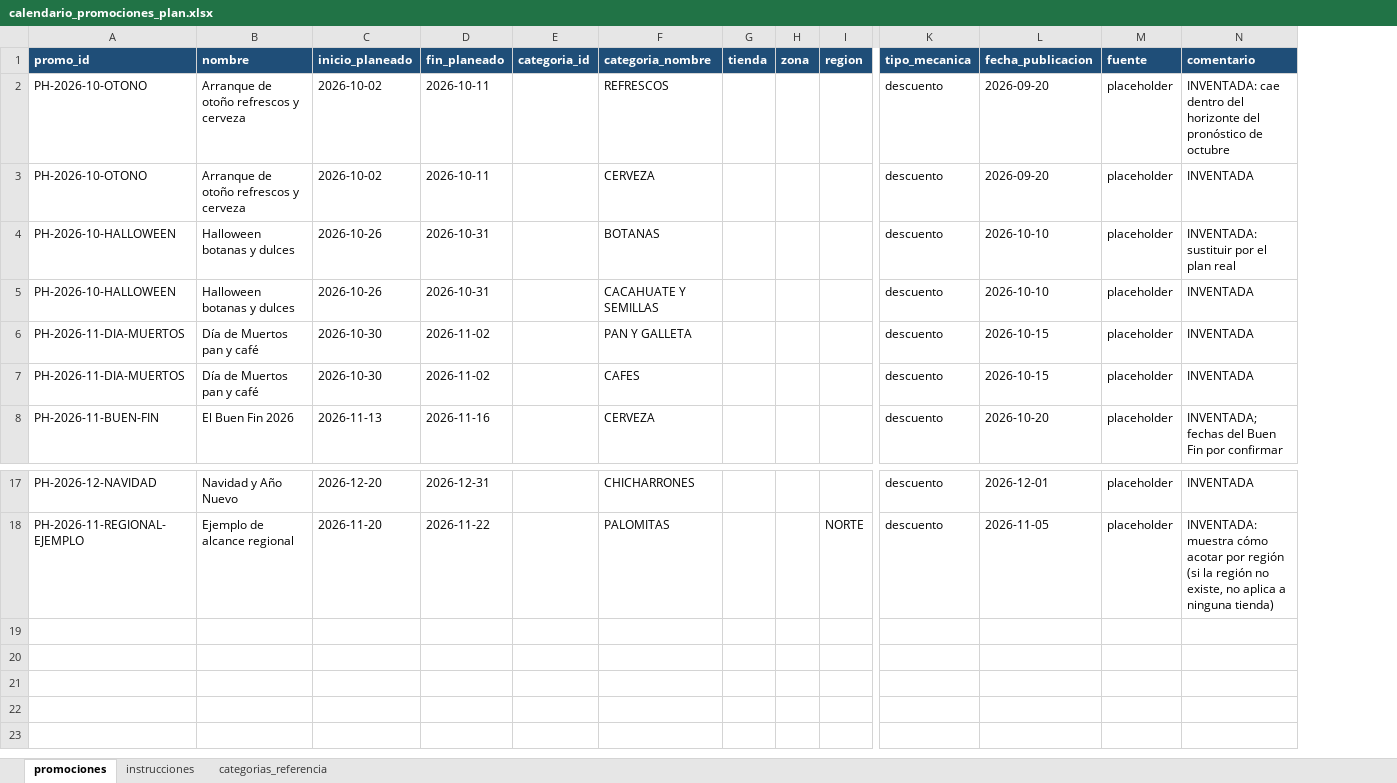
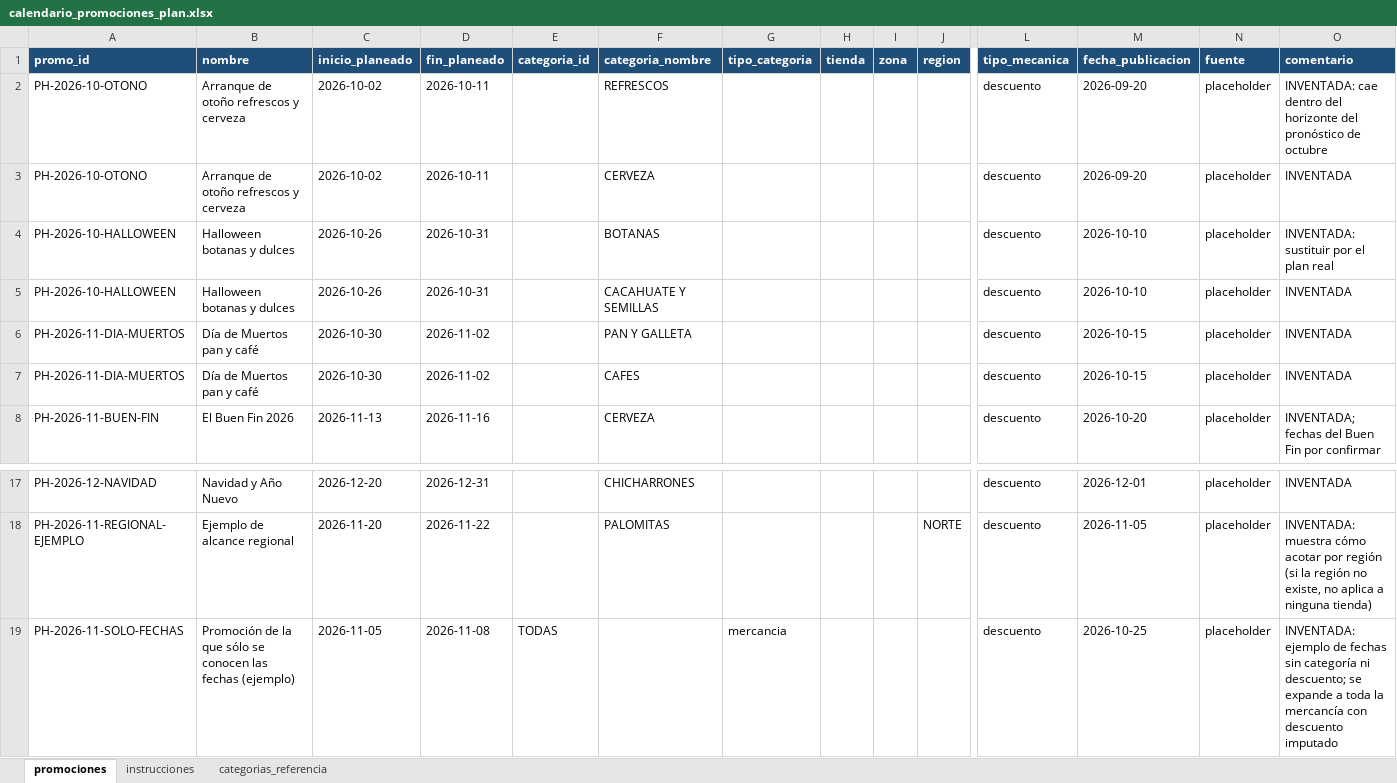
Before and after one commit to AlexisKValdez/Proyecto_Integrador_MNA_BNEXT, an Excel workbook: calendario/calendario_promociones_plan.xlsx, sheet promociones, drawn as a sheet; only a part is shown, gaps mark what is left out; values as stored, in another font and other column widths than the file's, no borders; rows hold the shown columns only; the diff names each change by its address in the sheet, - before the commit and + after, or states it on an @@ line.

Commit message:
Octubre en el pipeline, cuatro bloques de prueba y promociones con sólo fechas
- MESES hasta 2026-10; bloques de prueba prueba_3 (28-sep) y prueba_4 (12-oct):
  la prueba no vista cubre del 1-sep al 26-oct con los modelos congelados al
  31-ago. Eventos de octubre a diciembre.
- Notebook 13: categoria_id = TODAS (+ tipo_categoria) para promociones de las
  que sólo se conocen las fechas; descuento imputado con el histórico de la
  categoría; bloque comentado para cargar el catálogo de Bnext cuando exista.
- Plantilla del calendario con columna tipo_categoria y ejemplo de sólo fechas.
- Tablero: fracción de series con promoción (observada/planeada) en la serie
  de tiempo. Documentación (runbook, calendario, tablero, pendientes) al día.

```diff
--- a/calendario/calendario_promociones_plan.xlsx (sheet promociones)
+++ b/calendario/calendario_promociones_plan.xlsx (sheet promociones)
+column G (tipo_categoria), empty
+row 19: PH-2026-11-SOLO-FECHAS | Promoción de la que sólo se conocen las fechas (ejemplo) | 2026-11-05 | 2026-11-08 | TODAS |  | mercancia |  |  |  | descuento | 2026-10-25 | placeholder | INVENTADA: ejemplo de fechas sin categoría ni descuento; se expande a toda la mercancía con descuento imputado
```
Also changed, not shown: sheet instrucciones, 56 other files.
